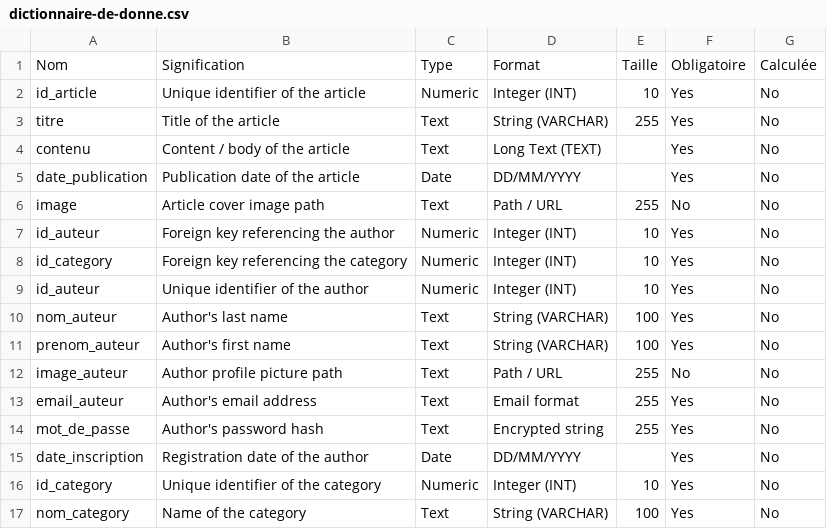
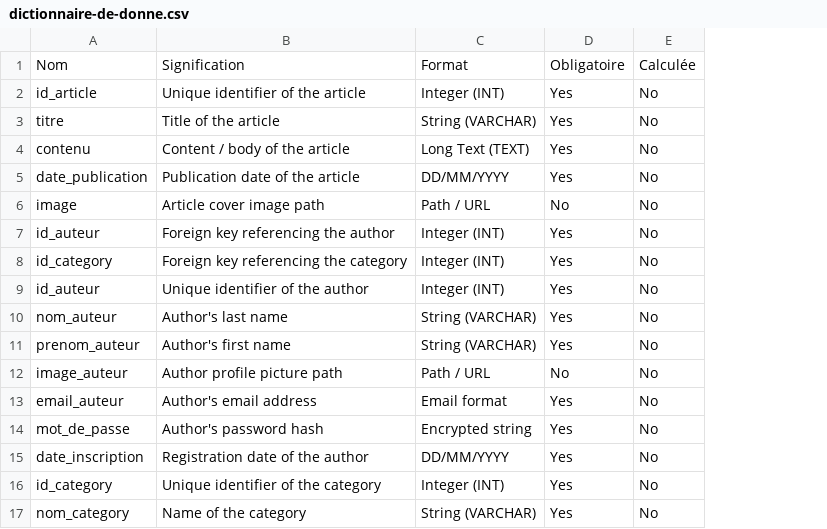
Before and after one commit to omarmouttalie5/Tutoriels-et-Blog, a CSV file: dictionnaire-de-donne.csv, drawn as a sheet; the diff names each change by its address in the sheet, - before the commit and + after, or states it on an @@ line.

Commit message:
updated data dictionary

```diff
--- a/dictionnaire-de-donne.csv
+++ b/dictionnaire-de-donne.csv
-column C, rows 1-17: Type | Numeric | Text | Text | Date | Text | Numeric | Numeric | Numeric | Text | Text | Text | Text | Text | Date | Numeric | Text
-column E, rows 1-17: Taille | 10 | 255 |  |  | 255 | 10 | 10 | 10 | 100 | 100 | 255 | 255 | 255 |  | 10 | 100
```
